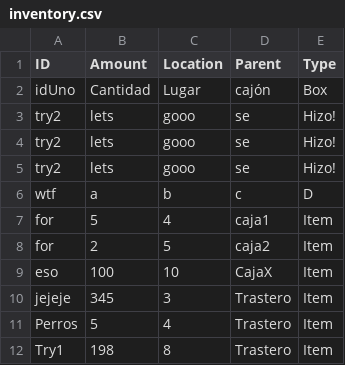
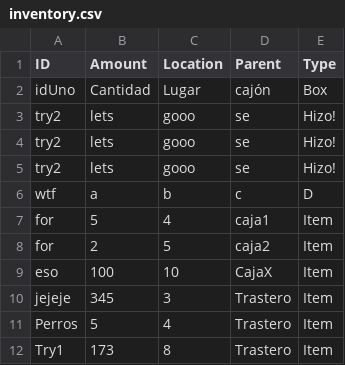
Before and after one commit to NadalBQ/inventory_management_app, a CSV file: static/csvs/inventory.csv, drawn as a sheet.

Commit message:
Deleted 25 units of Try1 from the database

```diff
--- a/static/csvs/inventory.csv
+++ b/static/csvs/inventory.csv
@@ -11,2 +11,2 @@ jejeje,345,3,Trastero,Item
 Perros,5,4,Trastero,Item
-Try1,198,8,Trastero,Item
+Try1,173,8,Trastero,Item
```
